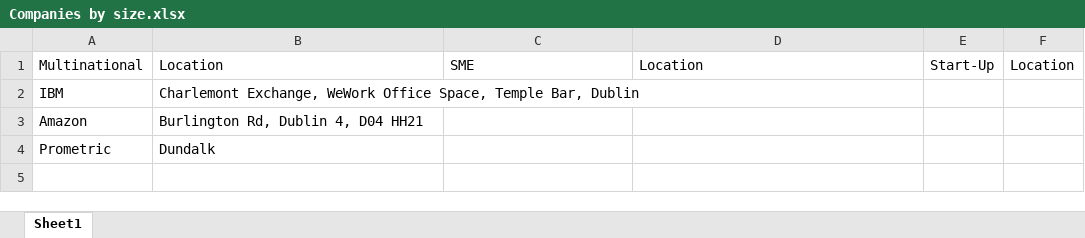
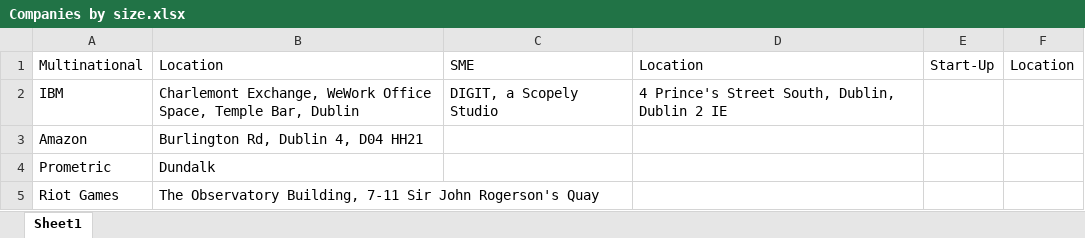
Before and after one commit to MatthewVickery/Applied-Software-Project-Management_CA, an Excel workbook: research/Companies by size.xlsx, sheet Sheet1, drawn as a sheet; values as stored, in another font and other column widths than the file's, no borders; the diff names each change by its address in the sheet, - before the commit and + after, or states it on an @@ line.

Commit message:
added more companies to excel sheet

```diff
--- a/research/Companies by size.xlsx (sheet Sheet1)
+++ b/research/Companies by size.xlsx (sheet Sheet1)
-C2: (empty)
+C2: DIGIT, a Scopely Studio
-D2: (empty)
+D2: 4 Prince's Street South, Dublin, Dublin 2 IE
+row 5: Riot Games | The Observatory Building, 7-11 Sir John Rogerson's Quay
```
